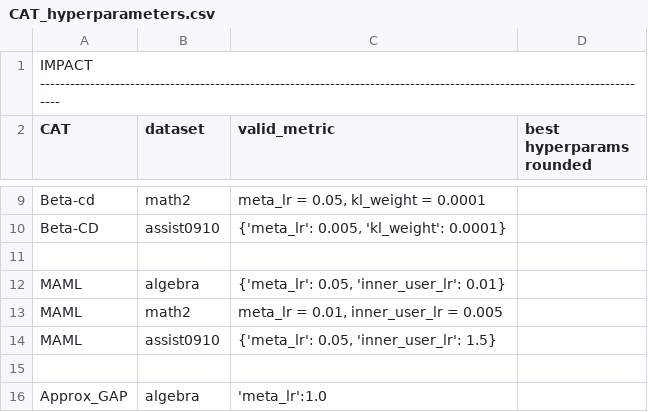
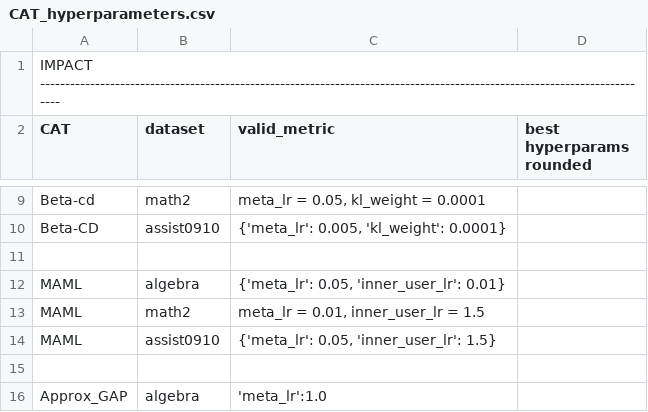
Before and after one commit to arthur-batel/liriscat, a CSV file: experiments/data/CAT_hyperparameters.csv, drawn as a sheet; only a part is shown, gaps mark what is left out.

Commit message:
Update inner_user_lr for MAML in CAT hyperparameters

```diff
--- a/experiments/data/CAT_hyperparameters.csv
+++ b/experiments/data/CAT_hyperparameters.csv
@@ -12,3 +12,3 @@ Beta-CD;assist0910;{'meta_lr': 0.005, 'kl_weight': 0.0001}
 MAML; algebra;{'meta_lr': 0.05, 'inner_user_lr': 0.01}
-MAML; math2; meta_lr = 0.01, inner_user_lr = 0.005
+MAML; math2; meta_lr = 0.01, inner_user_lr = 1.5
 MAML; assist0910; {'meta_lr': 0.05, 'inner_user_lr': 1.5}
```
